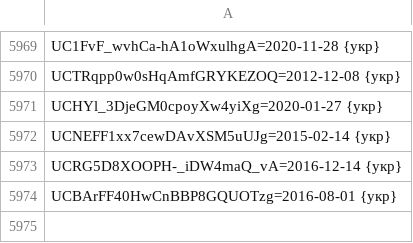
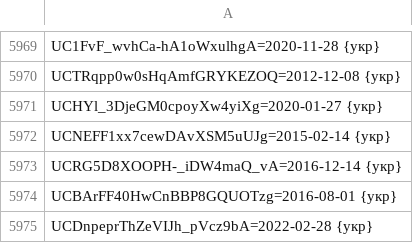
Before and after one commit to technik300/YOUTUBOTS, a CSV file: KB.CSV, drawn as a sheet; only a part is shown, gaps mark what is left out.

Commit message:
Update KB.CSV
add#17

```diff
--- a/KB.CSV
+++ b/KB.CSV
@@ -5974 +5974,2 @@ UCRG5D8XOOPH-_iDW4maQ_vA=2016-12-14 {укр}
 UCBArFF40HwCnBBP8GQUOTzg=2016-08-01 {укр}
+UCDnpeprThZeVIJh_pVcz9bA=2022-02-28 {укр}
```
